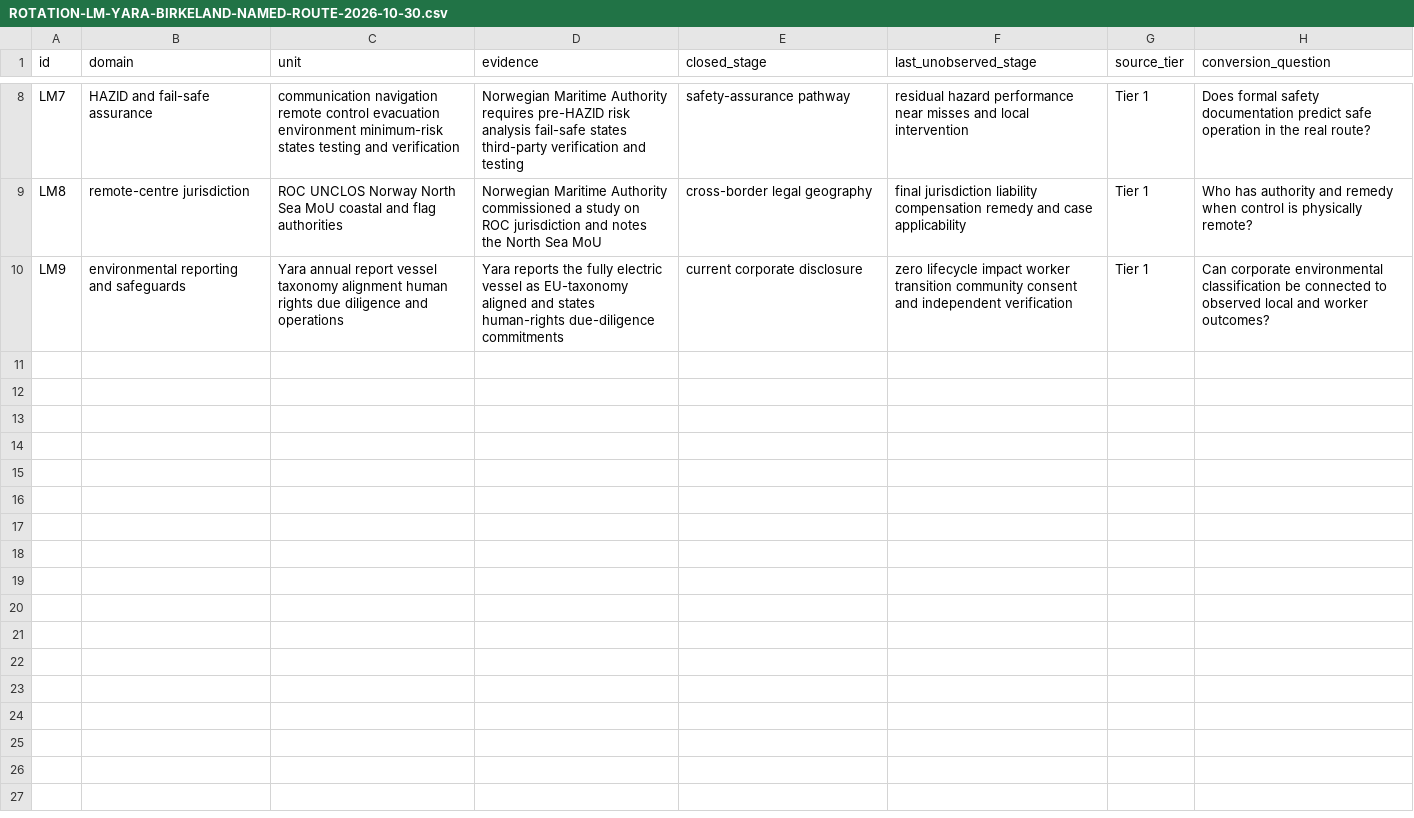
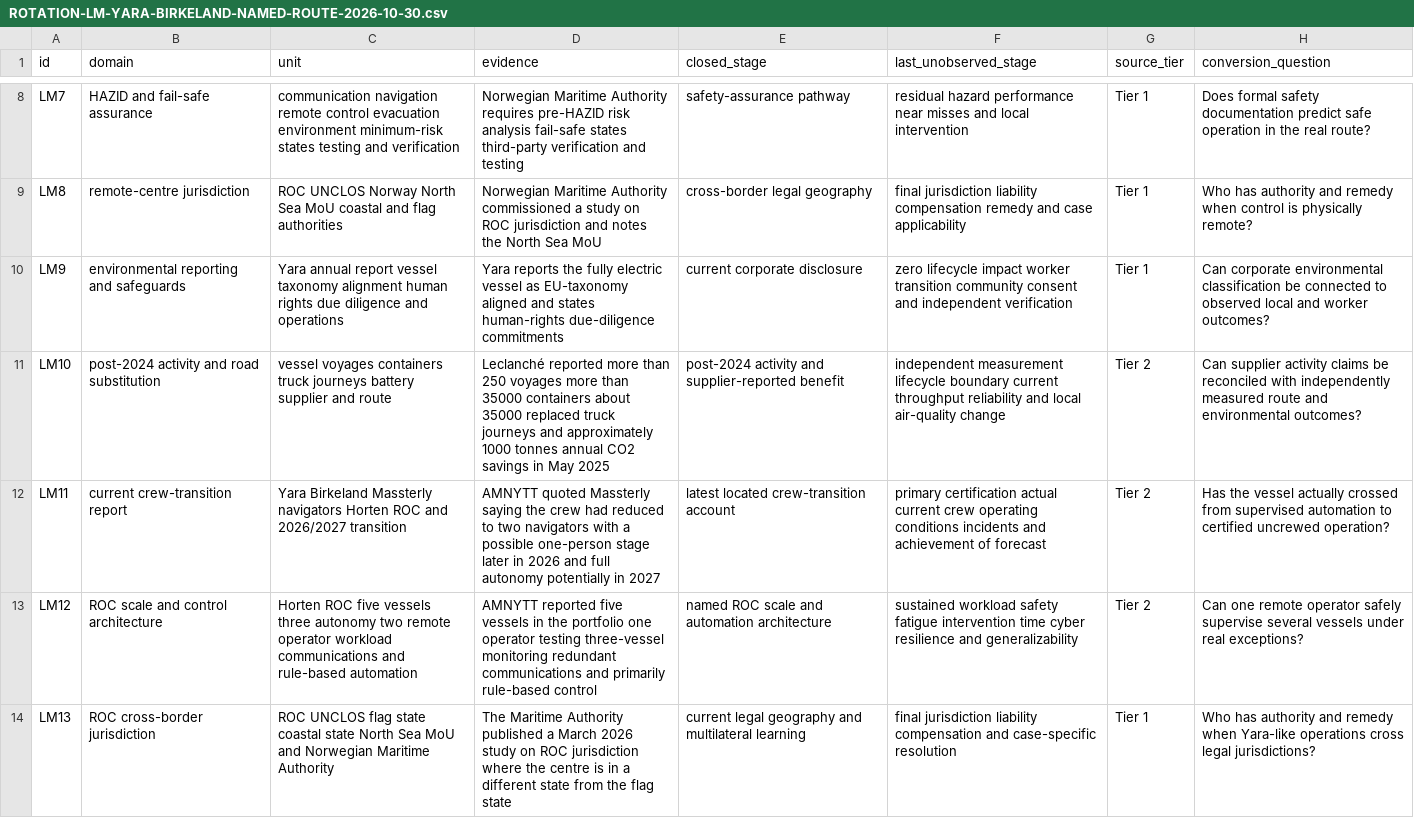
Before and after one commit to mehtama1234/cultural-geopolitical-theme-mining, a CSV file: analysis/ROTATION-LM-YARA-BIRKELAND-NAMED-ROUTE-2026-10-30.csv, drawn as a sheet; only a part is shown, gaps mark what is left out; the diff names each change by its address in the sheet, - before the commit and + after, or states it on an @@ line.

Commit message:
Refresh Yara Birkeland post-2024 evidence

```diff
--- a/analysis/ROTATION-LM-YARA-BIRKELAND-NAMED-ROUTE-2026-10-30.csv
+++ b/analysis/ROTATION-LM-YARA-BIRKELAND-NAMED-ROUTE-2026-10-30.csv
+row 11: LM10 | post-2024 activity and road substitution | vessel voyages containers truck journeys battery supplier and route | Leclanché reported more than 250 voyages more than 35000 containers about 35000 replaced truck journeys and approximately 1000 tonnes annual CO2 savings in May 2025 | post-2024 activity and supplier-reported benefit | independent measurement lifecycle boundary current throughput reliability and local air-quality change | Tier 2 | Can supplier activity claims be reconciled with independently measured route and environmental outcomes?
+row 12: LM11 | current crew-transition report | Yara Birkeland Massterly navigators Horten ROC and 2026/2027 transition | AMNYTT quoted Massterly saying the crew had reduced to two navigators with a possible one-person stage later in 2026 and full autonomy potentially in 2027 | latest located crew-transition account | primary certification actual current crew operating conditions incidents and achievement of forecast | Tier 2 | Has the vessel actually crossed from supervised automation to certified uncrewed operation?
+row 13: LM12 | ROC scale and control architecture | Horten ROC five vessels three autonomy two remote operator workload communications and rule-based automation | AMNYTT reported five vessels in the portfolio one operator testing three-vessel monitoring redundant communications and primarily rule-based control | named ROC scale and automation architecture | sustained workload safety fatigue intervention time cyber resilience and generalizability | Tier 2 | Can one remote operator safely supervise several vessels under real exceptions?
+row 14: LM13 | ROC cross-border jurisdiction | ROC UNCLOS flag state coastal state North Sea MoU and Norwegian Maritime Authority | The Maritime Authority published a March 2026 study on ROC jurisdiction where the centre is in a different state from the flag state | current legal geography and multilateral learning | final jurisdiction liability compensation and case-specific resolution | Tier 1 | Who has authority and remedy when Yara-like operations cross legal jurisdictions?
```
Also changed, not shown: 3 other files.
